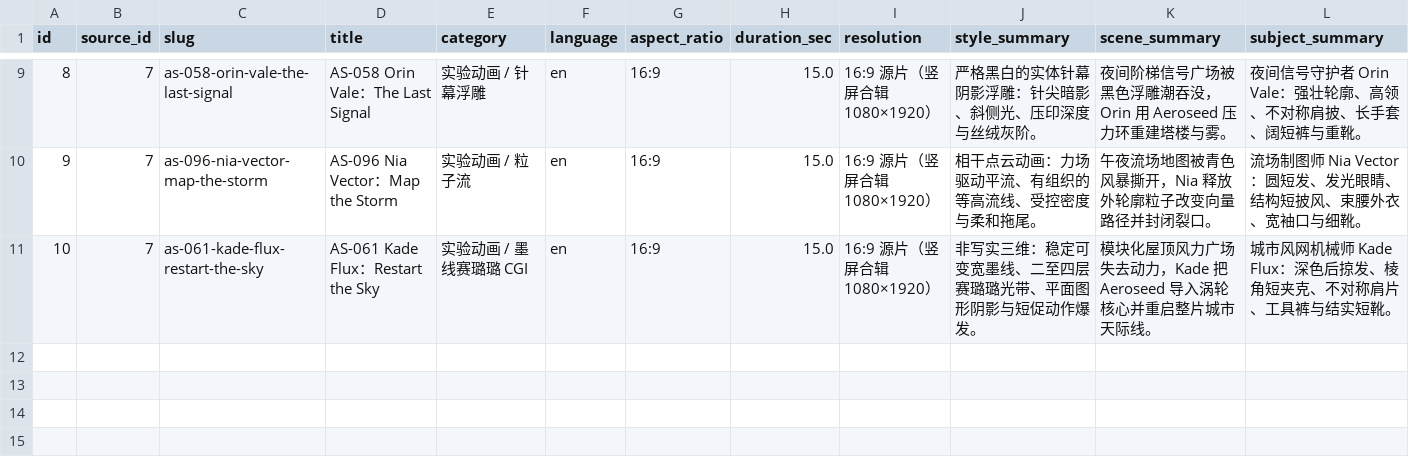
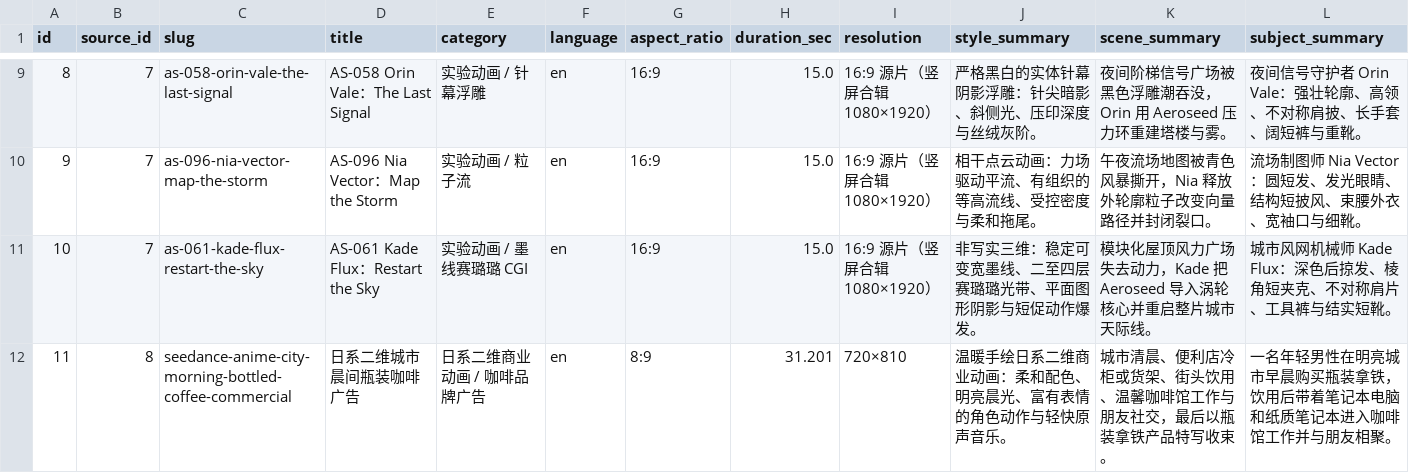
Before and after one commit to Yurainln1122/ai-video-prompt-database, a CSV file: AI视频提示词数据库_总表.csv, drawn as a sheet; only a part is shown, gaps mark what is left out; rows hold the shown columns only; the diff names each change by its address in the sheet, - before the commit and + after, or states it on an @@ line.

Commit message:
Add anime bottled coffee commercial prompt

```diff
--- a/AI视频提示词数据库_总表.csv
+++ b/AI视频提示词数据库_总表.csv
+row 12: 11 | 8 | seedance-anime-city-morning-bottled-coffee-commercial | 日系二维城市晨间瓶装咖啡广告 | 日系二维商业动画 / 咖啡品牌广告 | en | 8:9 | 31.201 | 720×810 | 温暖手绘日系二维商业动画：柔和配色、明亮晨光、富有表情的角色动作与轻快原声音乐。 | 城市清晨、便利店冷柜或货架、街头饮用、温馨咖啡馆工作与朋友社交，最后以瓶装拿铁产品特写收束。 | 一名年轻男性在明亮城市早晨购买瓶装拿铁，饮用后带着笔记本电脑和纸质笔记本进入咖啡馆工作并与朋友相聚。
```
Also changed, not shown: AI视频提示词数据库_分镜.csv, 5 other files.
